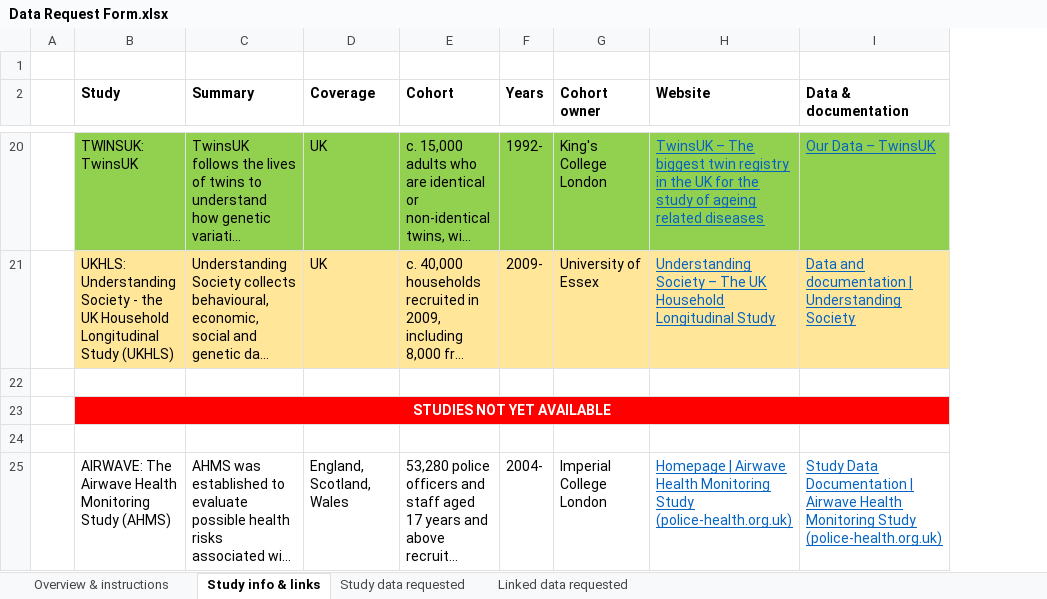
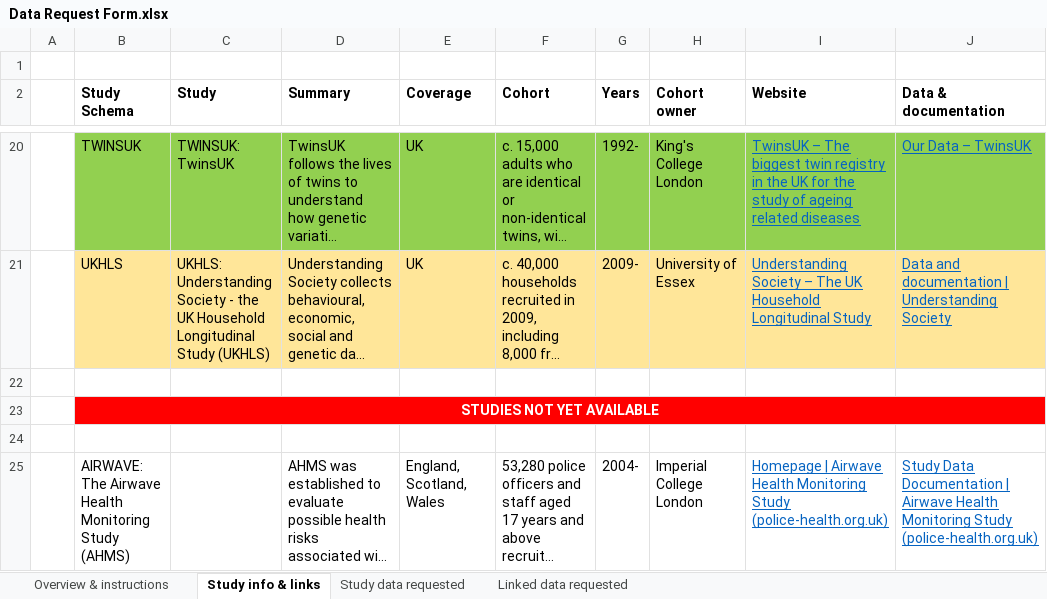
Before and after one commit to UKLLC/explore-app, an Excel workbook: Data Request Form.xlsx, sheet Study info & links, drawn as a sheet; only a part is shown, gaps mark what is left out; long unchanged cells end in …; values as stored, in another font and other column widths than the file's, no borders; removed rows and columns are numbered as before the commit, all else as after; the diff covers the shown part only; the diff names each change by its address in the sheet, - before the commit and + after, or states it on an @@ line.

```diff
--- a/Data Request Form.xlsx (sheet Study info & links)
+++ b/Data Request Form.xlsx (sheet Study info & links)
+column B (Study Schema), rows 20-23: TWINSUK | UKHLS |  | STUDIES NOT YET AVAILABLE; row 25: AIRWAVE: The Airwave Health Monitoring Study (AHMS)
-row 23:  | STUDIES NOT YET AVAILABLE
-C23:J23 fill: none
+C23:J23 fill: #FF0000
+row 24: (empty)
-C25 (Study): AIRWAVE: The Airwave Health Monitoring Study (AHMS)
+C25 (Study): (empty)
```
Also changed, not shown: 4 edited cells elsewhere in this sheet, sheet Linked data requested, 3 other files.
